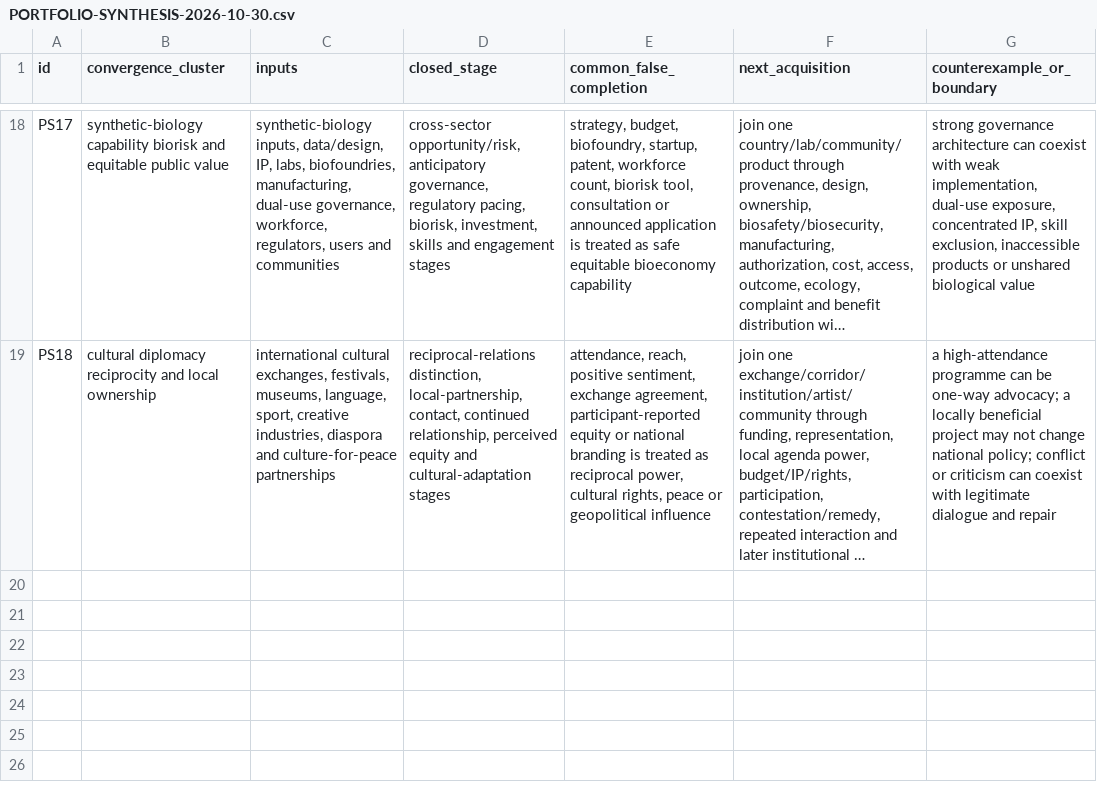
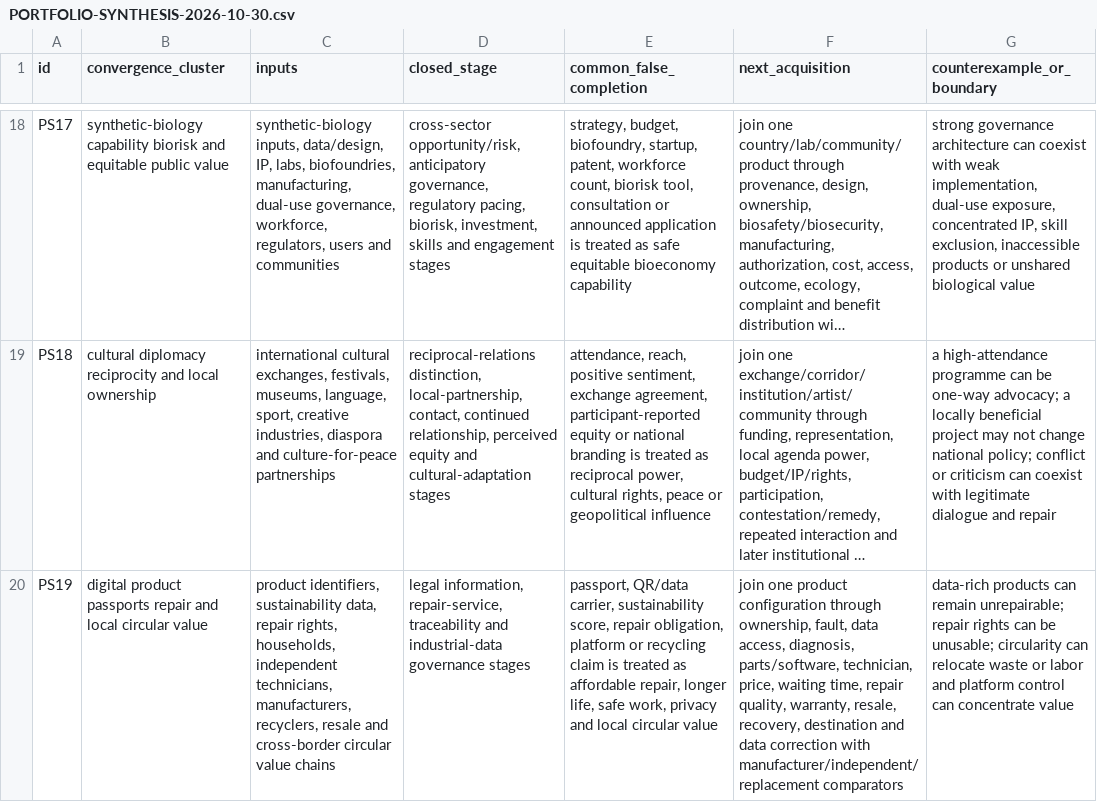
Before and after one commit to mehtama1234/cultural-geopolitical-theme-mining, a CSV file: analysis/PORTFOLIO-SYNTHESIS-2026-10-30.csv, drawn as a sheet; only a part is shown, gaps mark what is left out; long unchanged cells end in …; the diff names each change by its address in the sheet, - before the commit and + after, or states it on an @@ line.

```diff
--- a/analysis/PORTFOLIO-SYNTHESIS-2026-10-30.csv
+++ b/analysis/PORTFOLIO-SYNTHESIS-2026-10-30.csv
+row 20: PS19 | digital product passports repair and local circular value | product identifiers, sustainability data, repair rights, households, independent technicians, manufacturers, recyclers, resale and cross-border circular value chains | legal information, repair-service, traceability and industrial-data governance stages | passport, QR/data carrier, sustainability score, repair obligation, platform or recycling claim is treated as affordable repair, longer life, safe work, privacy and local circular value | join one product configuration through ownership, fault, data access, diagnosis, parts/software, technician, price, waiting time, repair quality, warranty, resale, recovery, destination and data correction with manufacturer/independent/replacement comparators | data-rich products can remain unrepairable; repair rights can be unusable; circularity can relocate waste or labor and platform control can concentrate value
```
Also changed, not shown: analysis/CROSS-ROTATION-SYNTHESIS-2026-10-30.csv, 6 other files.
